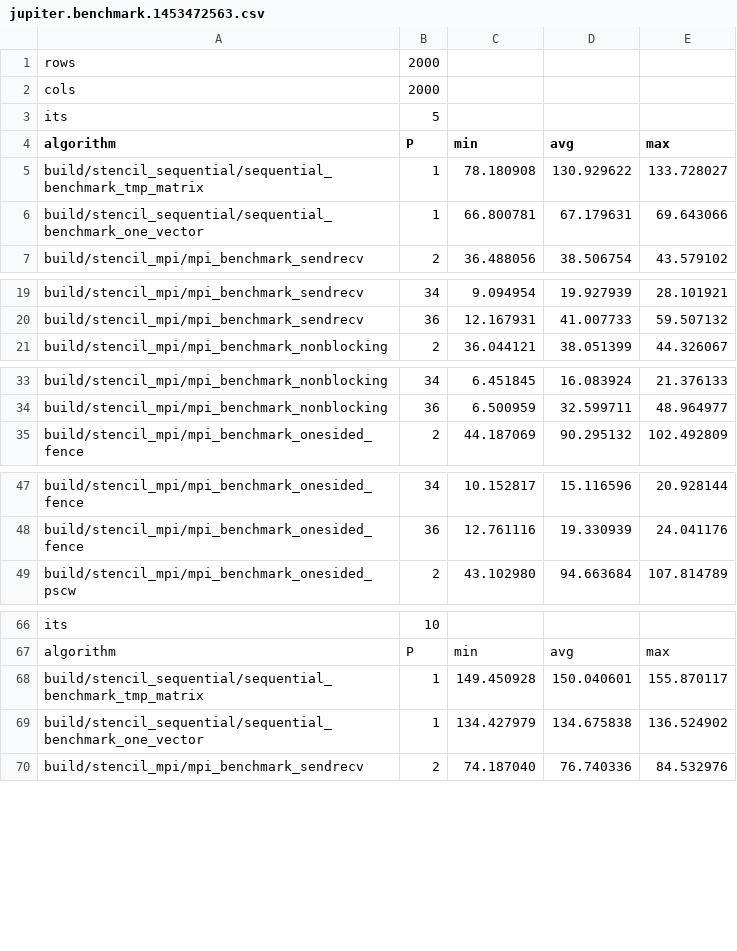
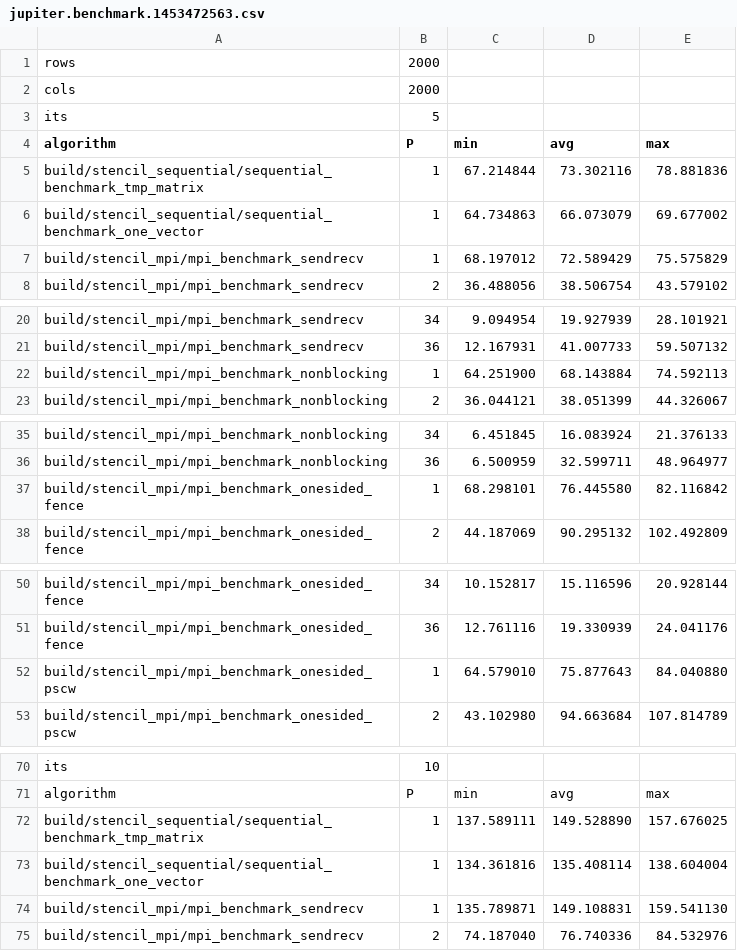
Before and after one commit to emmanuel099/par15, a CSV file: benchmarks/jupiter.benchmark.1453472563.csv, drawn as a sheet; only a part is shown, gaps mark what is left out; the diff covers the shown part only.

Commit message:
added jupiter benchmarks with P=1

```diff
--- a/benchmarks/jupiter.benchmark.1453472563.csv
+++ b/benchmarks/jupiter.benchmark.1453472563.csv
@@ -4,4 +4,5 @@ its;5
 algorithm;P;min;avg;max
-build/stencil_sequential/sequential_benchmark_tmp_matrix;1;78.180908;130.929622;133.728027
-build/stencil_sequential/sequential_benchmark_one_vector;1;66.800781;67.179631;69.643066
+build/stencil_sequential/sequential_benchmark_tmp_matrix;1;67.214844;73.302116;78.881836
+build/stencil_sequential/sequential_benchmark_one_vector;1;64.734863;66.073079;69.677002
+build/stencil_mpi/mpi_benchmark_sendrecv;1;68.197012;72.589429;75.575829
 build/stencil_mpi/mpi_benchmark_sendrecv;2;36.488056;38.506754;43.579102
@@ -20,2 +21,3 @@ build/stencil_mpi/mpi_benchmark_sendrecv;34;9.094954;19.927939;28.101921
 build/stencil_mpi/mpi_benchmark_sendrecv;36;12.167931;41.007733;59.507132
+build/stencil_mpi/mpi_benchmark_nonblocking;1;64.251900;68.143884;74.592113
 build/stencil_mpi/mpi_benchmark_nonblocking;2;36.044121;38.051399;44.326067
@@ -34,2 +36,3 @@ build/stencil_mpi/mpi_benchmark_nonblocking;34;6.451845;16.083924;21.376133
 build/stencil_mpi/mpi_benchmark_nonblocking;36;6.500959;32.599711;48.964977
+build/stencil_mpi/mpi_benchmark_onesided_fence;1;68.298101;76.445580;82.116842
 build/stencil_mpi/mpi_benchmark_onesided_fence;2;44.187069;90.295132;102.492809
@@ -48,2 +51,3 @@ build/stencil_mpi/mpi_benchmark_onesided_fence;34;10.152817;15.116596;20.928144
 build/stencil_mpi/mpi_benchmark_onesided_fence;36;12.761116;19.330939;24.041176
+build/stencil_mpi/mpi_benchmark_onesided_pscw;1;64.579010;75.877643;84.040880
 build/stencil_mpi/mpi_benchmark_onesided_pscw;2;43.102980;94.663684;107.814789
@@ -67,4 +71,5 @@ its;10
 algorithm;P;min;avg;max
-build/stencil_sequential/sequential_benchmark_tmp_matrix;1;149.450928;150.040601;155.870117
-build/stencil_sequential/sequential_benchmark_one_vector;1;134.427979;134.675838;136.524902
+build/stencil_sequential/sequential_benchmark_tmp_matrix;1;137.589111;149.528890;157.676025
+build/stencil_sequential/sequential_benchmark_one_vector;1;134.361816;135.408114;138.604004
+build/stencil_mpi/mpi_benchmark_sendrecv;1;135.789871;149.108831;159.541130
 build/stencil_mpi/mpi_benchmark_sendrecv;2;74.187040;76.740336;84.532976
```
Also changed, not shown: 27 added rows elsewhere in this file.
